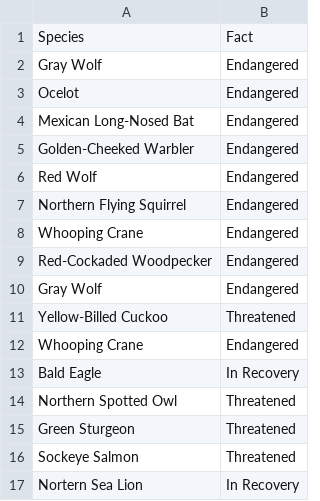
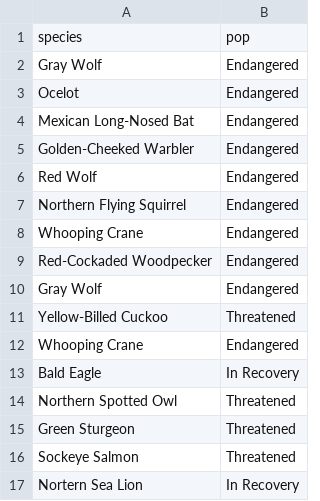
Before and after one commit to gmo8/DataSketch2, a CSV file: data/Workbook3.csv, drawn as a sheet.

```diff
--- a/data/Workbook3.csv
+++ b/data/Workbook3.csv
@@ -1,2 +1,2 @@
-Species, Fact
+species, pop
 Gray Wolf, Endangered
```
Also changed, not shown: 4 other files.
